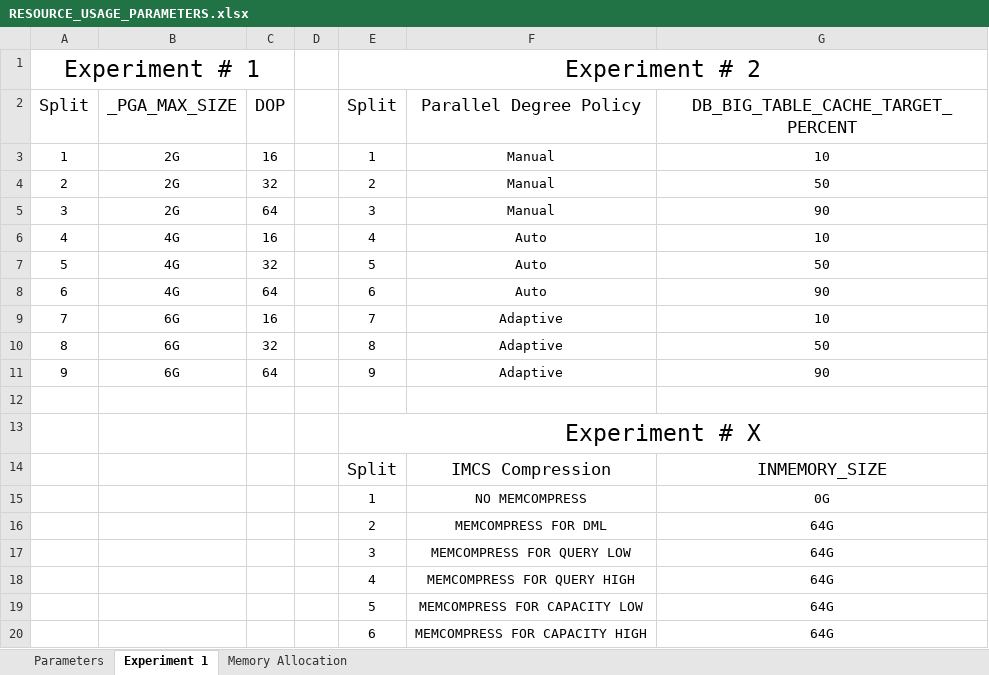
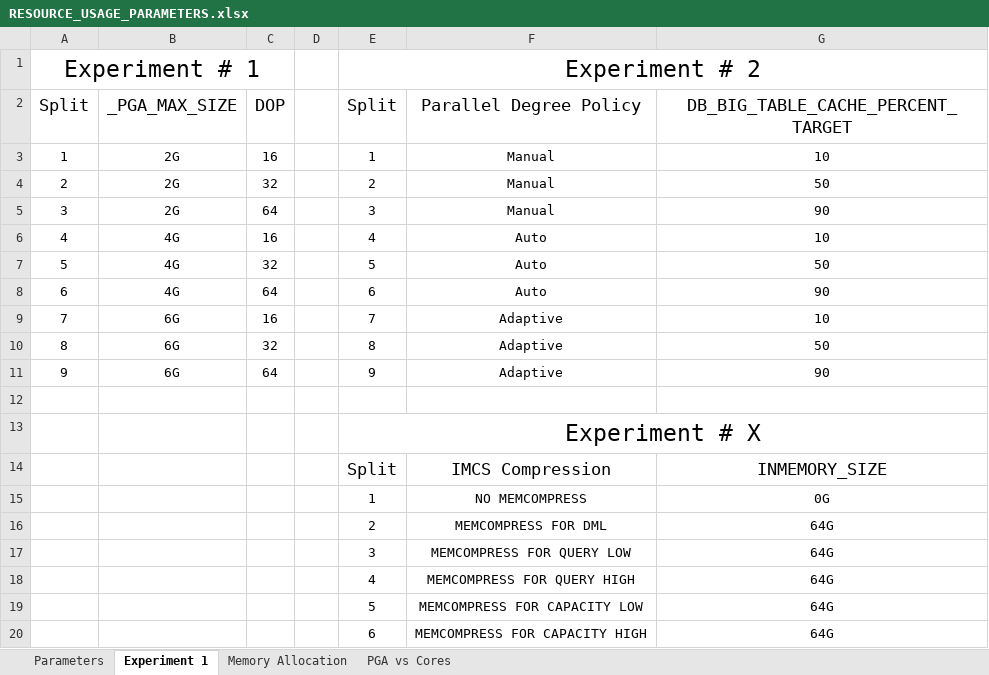
Before and after one commit to ndesilets/Group-13-HP-Big-Data-Analytics, an Excel workbook: Kirby/Excel Files/RESOURCE_USAGE_PARAMETERS.xlsx, sheet Experiment 1, drawn as a sheet; values as stored, in another font and other column widths than the file's, no borders; the diff names each change by its address in the sheet, - before the commit and + after, or states it on an @@ line.

```diff
--- a/Kirby/Excel Files/RESOURCE_USAGE_PARAMETERS.xlsx (sheet Experiment 1)
+++ b/Kirby/Excel Files/RESOURCE_USAGE_PARAMETERS.xlsx (sheet Experiment 1)
+sheet tab: PGA vs Cores
-G2: DB_BIG_TABLE_CACHE_TARGET_PERCENT
+G2: DB_BIG_TABLE_CACHE_PERCENT_TARGET
```
Also changed, not shown: charts or pictures, Kirby/Excel Files/Capstone Resource Usage Analytics.xlsx, 7 other files.
